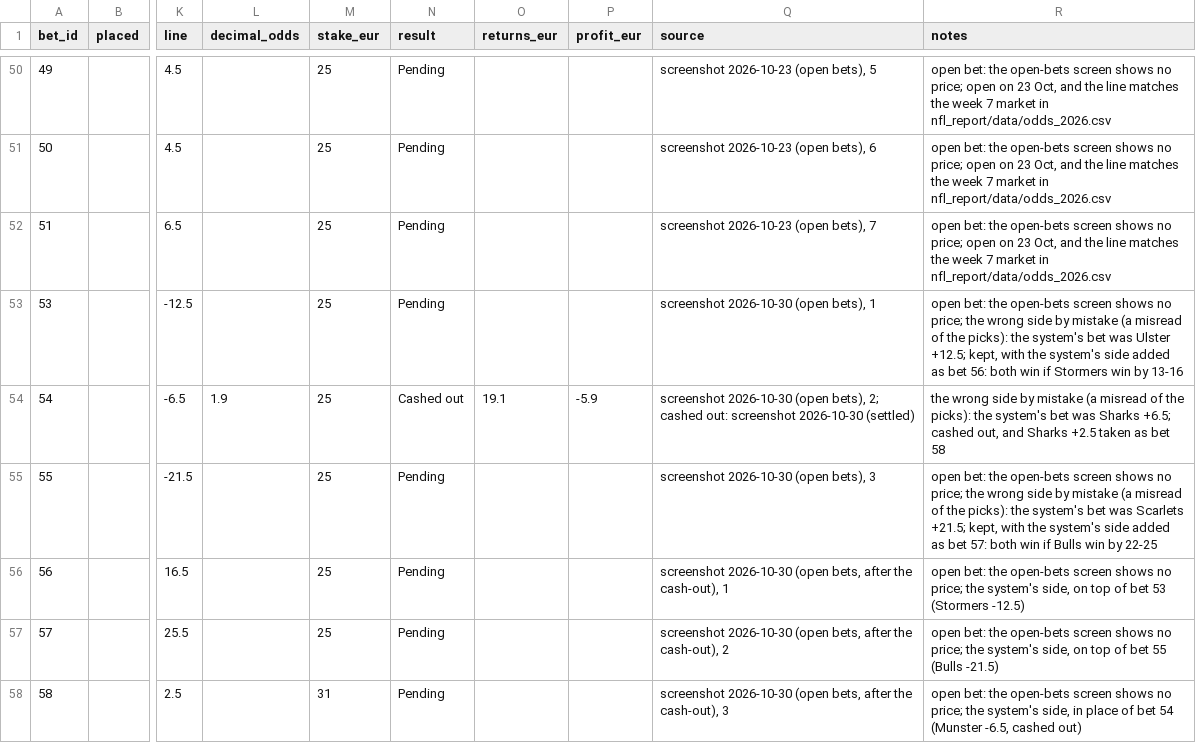
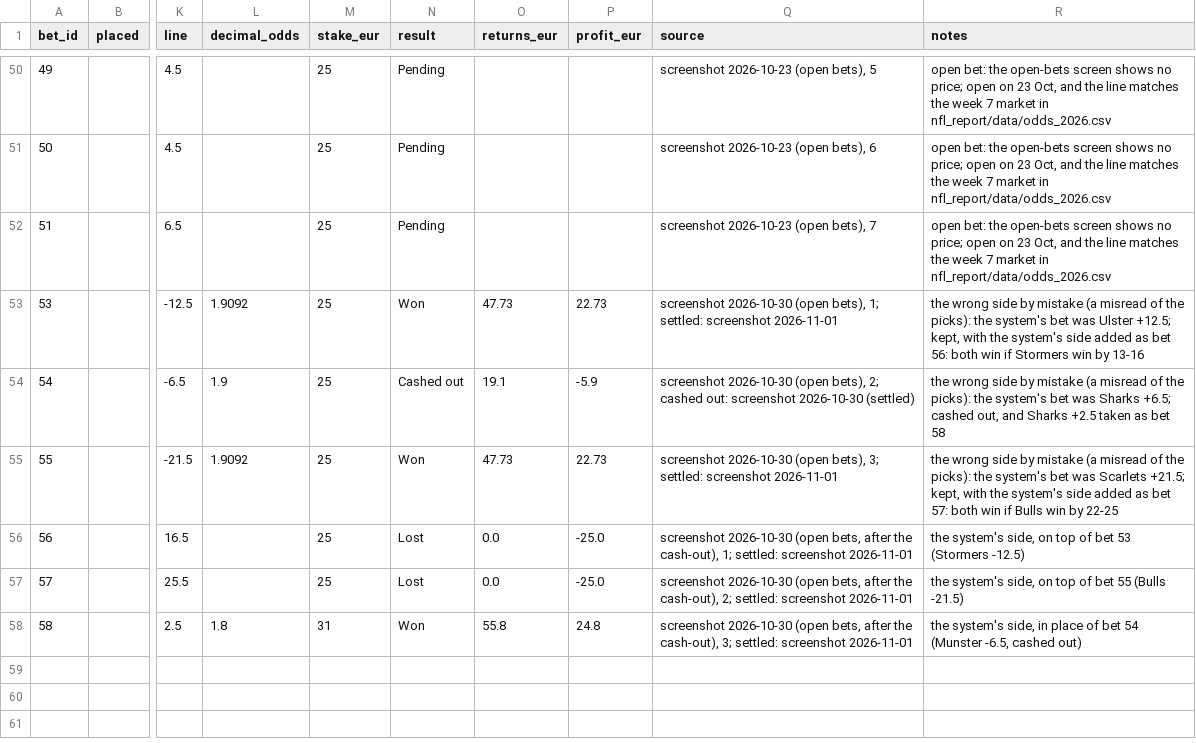
Before and after one commit to ZeNoonan/Research, a CSV file: bets/bet_log.csv, drawn as a sheet; only a part is shown, gaps mark what is left out; the diff names each change by its address in the sheet, - before the commit and + after, or states it on an @@ line.

```diff
--- a/bets/bet_log.csv
+++ b/bets/bet_log.csv
-L53 (decimal_odds): (empty)
+L53 (decimal_odds): 1.9092
-N53 (result): Pending
+N53 (result): Won
-O53 (returns_eur): (empty)
+O53 (returns_eur): 47.73
-P53 (profit_eur): (empty)
+P53 (profit_eur): 22.73
-Q53 (source): …(open bets), 1
+Q53 (source): …(open bets), 1; settled: screenshot 2026-11-01
-R53 (notes): open bet: the open-bets screen shows no price; the wrong…
+R53 (notes): the wrong…
-L55 (decimal_odds): (empty)
+L55 (decimal_odds): 1.9092
-N55 (result): Pending
+N55 (result): Won
-O55 (returns_eur): (empty)
+O55 (returns_eur): 47.73
-P55 (profit_eur): (empty)
+P55 (profit_eur): 22.73
-Q55 (source): …(open bets), 3
+Q55 (source): …(open bets), 3; settled: screenshot 2026-11-01
-R55 (notes): open bet: the open-bets screen shows no price; the wrong…
+R55 (notes): the wrong…
-N56:N57 (result): Pending
+N56:N57 (result): Lost
-O56:O57 (returns_eur): (empty)
+O56:O57 (returns_eur): 0.0
-P56:P57 (profit_eur): (empty)
+P56:P57 (profit_eur): -25.0
-Q56 (source): …the cash-out), 1
+Q56 (source): …the cash-out), 1; settled: screenshot 2026-11-01
-R56 (notes): open bet: the open-bets screen shows no price; the system's…
+R56 (notes): the system's…
-Q57 (source): …the cash-out), 2
+Q57 (source): …the cash-out), 2; settled: screenshot 2026-11-01
-R57 (notes): open bet: the open-bets screen shows no price; the system's…
+R57 (notes): the system's…
-L58 (decimal_odds): (empty)
+L58 (decimal_odds): 1.8
-N58 (result): Pending
+N58 (result): Won
-O58 (returns_eur): (empty)
+O58 (returns_eur): 55.8
-P58 (profit_eur): (empty)
+P58 (profit_eur): 24.8
-Q58 (source): …the cash-out), 3
+Q58 (source): …the cash-out), 3; settled: screenshot 2026-11-01
-R58 (notes): open bet: the open-bets screen shows no price; the system's…
+R58 (notes): the system's…
```
Also changed, not shown: 1 other file.
